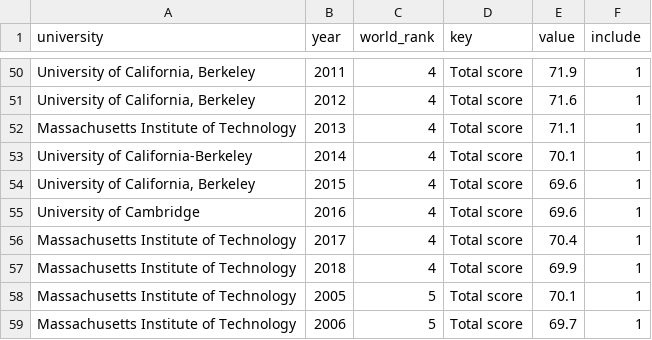
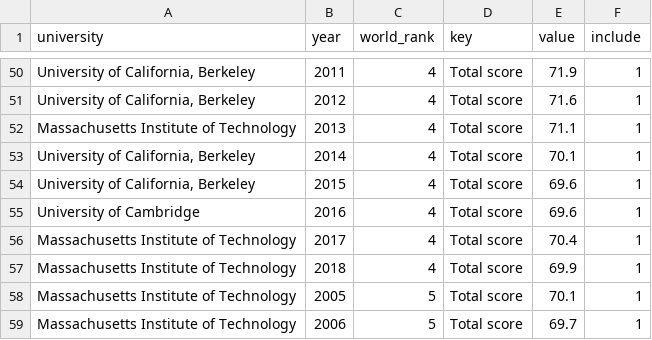
Before and after one commit to BryanC-000/FIT3179, a CSV file: Visualization2/data/radarchart.csv, drawn as a sheet; only a part is shown, gaps mark what is left out; the diff names each change by its address in the sheet, - before the commit and + after, or states it on an @@ line.

Commit message:
Add files via upload

```diff
--- a/Visualization2/data/radarchart.csv
+++ b/Visualization2/data/radarchart.csv
-A53 (university): University of California-Berkeley
+A53 (university): University of California, Berkeley
```
